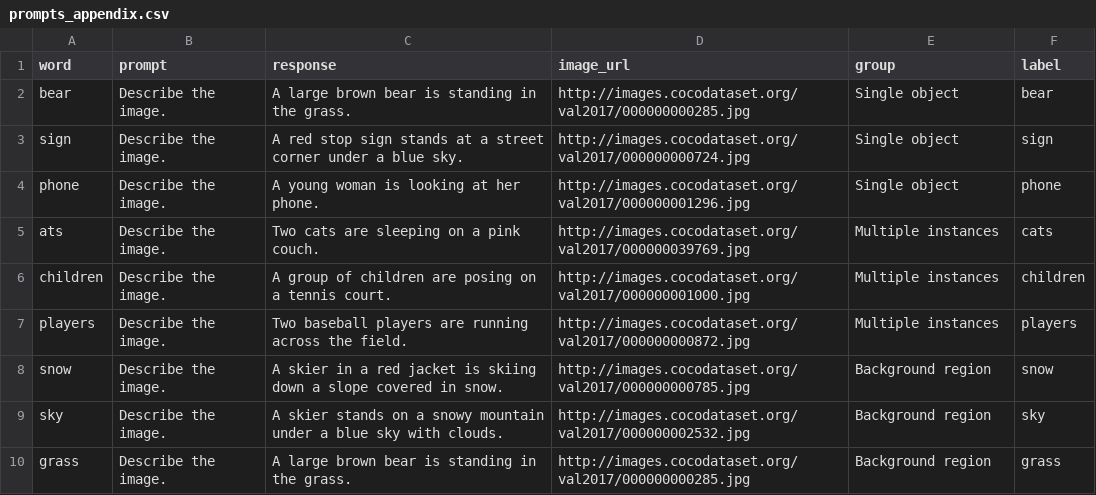
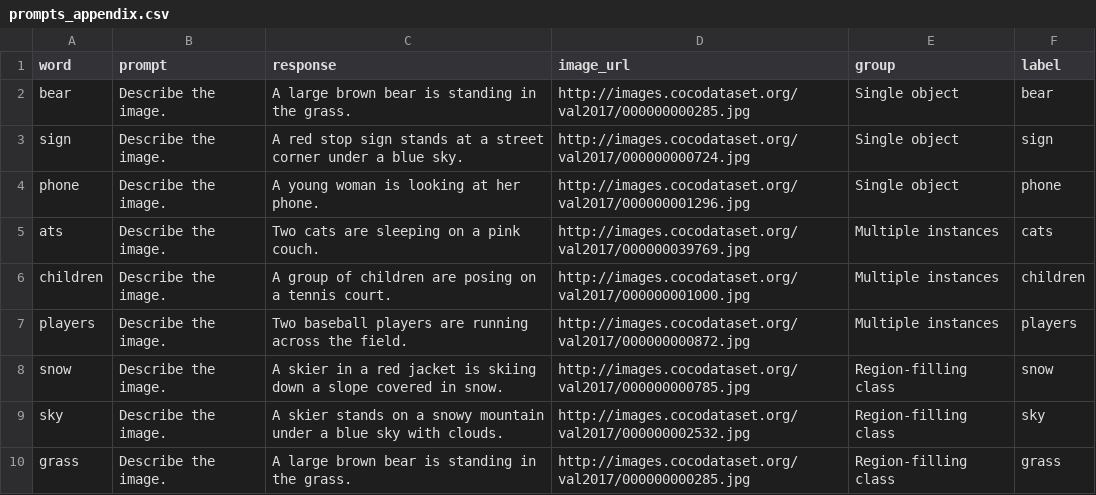
Before and after one commit to eilerstim/saliency-alignment, a CSV file: scripts/python/prompts_appendix.csv, drawn as a sheet.

```diff
--- a/scripts/python/prompts_appendix.csv
+++ b/scripts/python/prompts_appendix.csv
@@ -7,4 +7,4 @@ children;Describe the image.;A group of children are posing on a tennis court.;h
 players;Describe the image.;Two baseball players are running across the field.;http://images.cocodataset.org/val2017/000000000872.jpg;Multiple instances;players
-snow;Describe the image.;A skier in a red jacket is skiing down a slope covered in snow.;http://images.cocodataset.org/val2017/000000000785.jpg;Background region;snow
-sky;Describe the image.;A skier stands on a snowy mountain under a blue sky with clouds.;http://images.cocodataset.org/val2017/000000002532.jpg;Background region;sky
-grass;Describe the image.;A large brown bear is standing in the grass.;http://images.cocodataset.org/val2017/000000000285.jpg;Background region;grass
+snow;Describe the image.;A skier in a red jacket is skiing down a slope covered in snow.;http://images.cocodataset.org/val2017/000000000785.jpg;Region-filling class;snow
+sky;Describe the image.;A skier stands on a snowy mountain under a blue sky with clouds.;http://images.cocodataset.org/val2017/000000002532.jpg;Region-filling class;sky
+grass;Describe the image.;A large brown bear is standing in the grass.;http://images.cocodataset.org/val2017/000000000285.jpg;Region-filling class;grass
```
